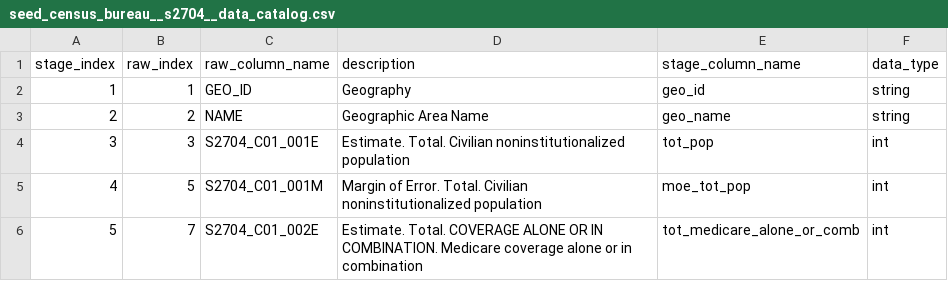
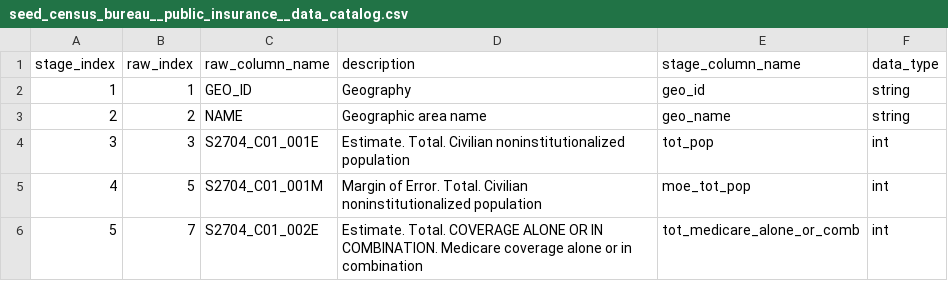
Before and after one commit to apancoast/Healthcare-Deserts-and-Public-Transit, a CSV file: dbt_hdpt/seeds/staging/seed_census_bureau__public_insurance__data_catalog.csv (was dbt_hdpt/seeds/seed_census_bureau__s2704__data_catalog.csv), drawn as a sheet; only a part is shown.

```diff
--- a/dbt_hdpt/seeds/seed_census_bureau__s2704__data_catalog.csv
+++ b/dbt_hdpt/seeds/staging/seed_census_bureau__public_insurance__data_catalog.csv
@@ -2,3 +2,3 @@ stage_index,raw_index,raw_column_name,description,stage_column_name,data_type
 1,1,GEO_ID,Geography,geo_id,string
-2,2,NAME,Geographic Area Name,geo_name,string
+2,2,NAME,Geographic area name,geo_name,string
 3,3,S2704_C01_001E,Estimate. Total. Civilian noninstitutionalized population,tot_pop,int
```
Also changed, not shown: dbt_hdpt/seeds/staging/seed_gtfs__routes__data_catalog.csv, dbt_hdpt/seeds/staging/seed_gtfs__shapes__data_catalog.csv, 22 other files.
